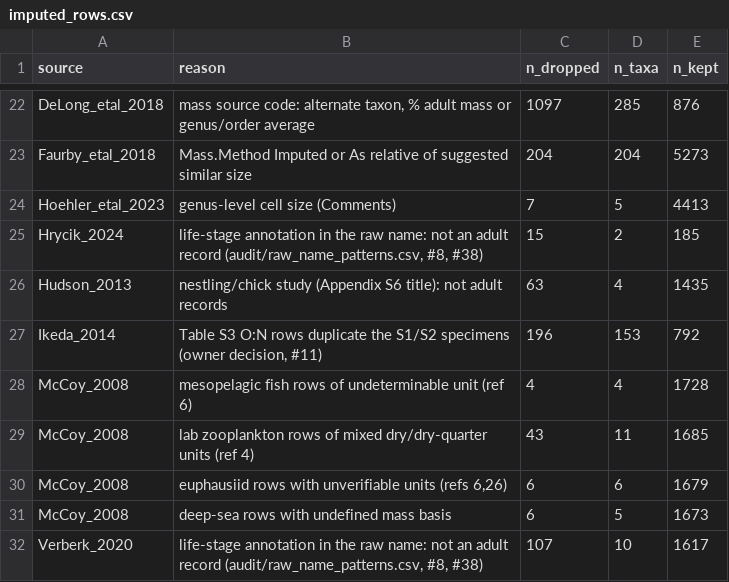
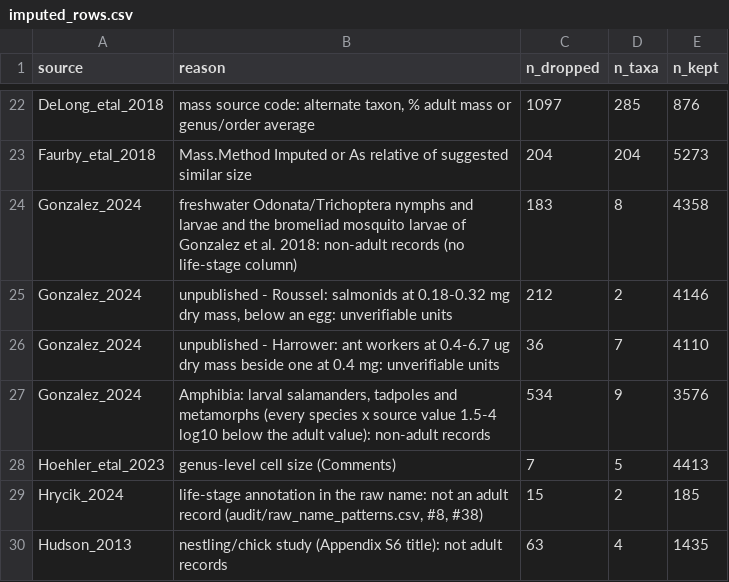
Before and after one commit to TaxonBodyMassML/TaxonBodyMass_DB, a CSV file: audit/imputed_rows.csv, drawn as a sheet; only a part is shown, gaps mark what is left out; the shorter side is filled out with more unchanged rows.

Commit message:
Regenerate the outputs with Gonzalez_2024 (#74)
recompile = TRUE, downloads off, numbers_db.tex write suppressed for
the run. TaxonBodyMass.csv 38,566 -> 38,744 species: 189 gained (all
Gonzalez_2024-only), 11 lost to the log10_range > 1 filter (7 fishes of
the Vanni-database sources, Clio pyramidata, Pimephales promelas,
Ozyptila trux, Rhagonycha fulva), 72 changed by at most 0.25 log10.
The enrichment cache and pass files gain the 336 new names.

```diff
--- a/audit/imputed_rows.csv
+++ b/audit/imputed_rows.csv
@@ -23,2 +23,6 @@
 "Faurby_etal_2018","Mass.Method Imputed or As relative of suggested similar size",204,204,5273
+"Gonzalez_2024","freshwater Odonata/Trichoptera nymphs and larvae and the bromeliad mosquito larvae of Gonzalez et al. 2018: non-adult records (no life-stage column)",183,8,4358
+"Gonzalez_2024","unpublished - Roussel: salmonids at 0.18-0.32 mg dry mass, below an egg: unverifiable units",212,2,4146
+"Gonzalez_2024","unpublished - Harrower: ant workers at 0.4-6.7 ug dry mass beside one at 0.4 mg: unverifiable units",36,7,4110
+"Gonzalez_2024","Amphibia: larval salamanders, tadpoles and metamorphs (every species x source value 1.5-4 log10 below the adult value): non-adult records",534,9,3576
 "Hoehler_etal_2023","genus-level cell size (Comments)",7,5,4413
```
Also changed, not shown: 11 other files.
